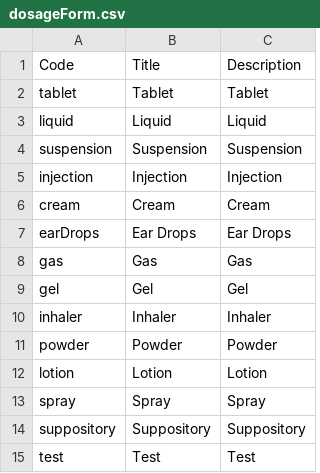
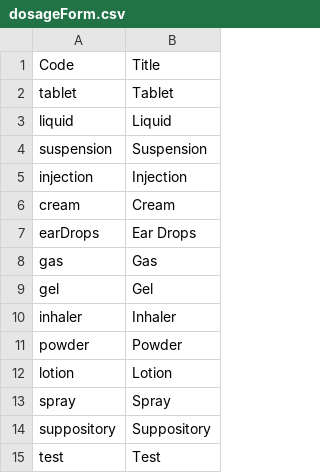
Before and after one commit to open-contracting-extensions/ocds_medicines_extension, a CSV file: codelists/dosageForm.csv, drawn as a sheet; the diff names each change by its address in the sheet, - before the commit and + after, or states it on an @@ line.

Commit message:
codelists: Remove Description column that repeats Title column

```diff
--- a/codelists/dosageForm.csv
+++ b/codelists/dosageForm.csv
-column C, rows 1-15: Description | Tablet | Liquid | Suspension | Injection | Cream | Ear Drops | Gas | Gel | Inhaler | Powder | Lotion | Spray | Suppository | Test
```
Also changed, not shown: 2 other files.
